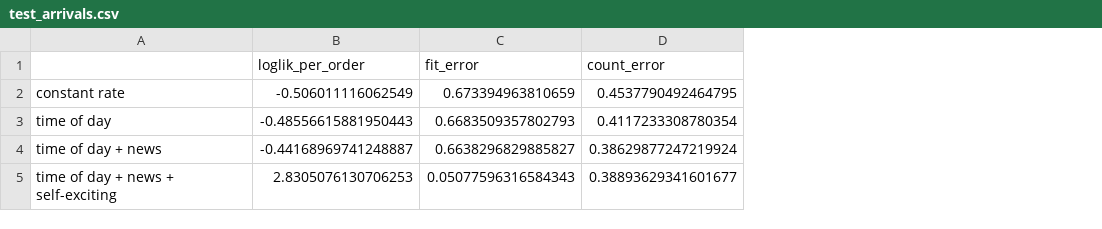
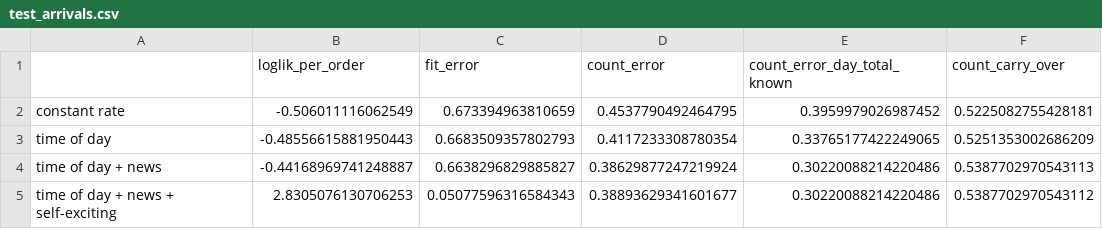
Before and after one commit to JimmyC41/zn-order-flow, a CSV file: output/tables/test_arrivals.csv, drawn as a sheet; the diff names each change by its address in the sheet, - before the commit and + after, or states it on an @@ line.

```diff
--- a/output/tables/test_arrivals.csv
+++ b/output/tables/test_arrivals.csv
+column E (count_error_day_total_known), rows 2-5: 0.3959979026987452 | 0.33765177422249065 | 0.30220088214220486 | 0.30220088214220486
+column F (count_carry_over), rows 2-5: 0.5225082755428181 | 0.5251353002686209 | 0.5387702970543113 | 0.5387702970543112
```
Also changed, not shown: output/tables/test_market_maker_view.csv, output/tables/test_quoting_rule.csv, 5 other files.
